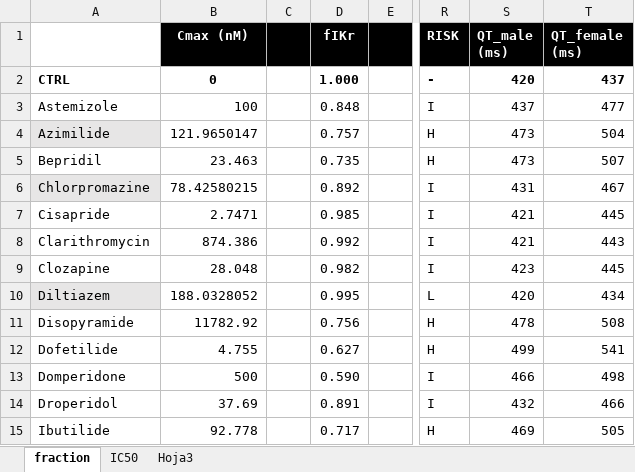
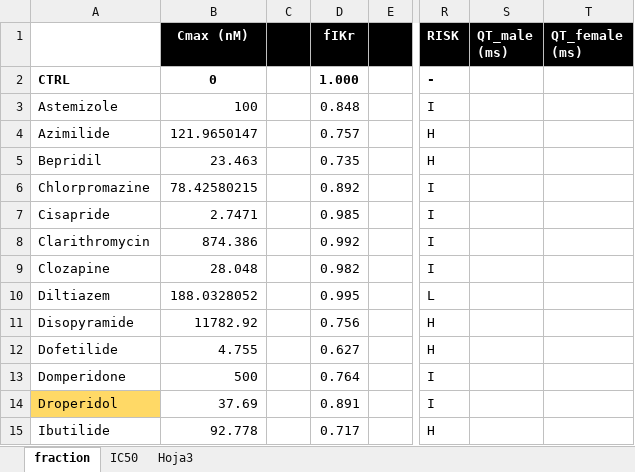
Before and after one commit to ComputationalPhysiology/reproduce-ecg-upv, an Excel workbook: CiPA28.xlsx, sheet fraction, drawn as a sheet; only a part is shown, gaps mark what is left out; values as stored, in another font and other column widths than the file's, no borders; the diff covers the shown part only; the diff names each change by its address in the sheet, - before the commit and + after, or states it on an @@ line.

Commit message:
Update Cipa file

```diff
--- a/CiPA28.xlsx (sheet fraction)
+++ b/CiPA28.xlsx (sheet fraction)
-S2 (QT_male (ms)): 420
+S2 (QT_male (ms)): (empty)
-T2 (QT_female (ms)): 437
+T2 (QT_female (ms)): (empty)
-S3 (QT_male (ms)): 437
+S3 (QT_male (ms)): (empty)
-T3 (QT_female (ms)): 477
+T3 (QT_female (ms)): (empty)
-A4 fill: #E7E6E6
+A4 fill: none
-S4:S5 (QT_male (ms)): 473
+S4:S5 (QT_male (ms)): (empty)
-T4 (QT_female (ms)): 504
+T4 (QT_female (ms)): (empty)
-T5 (QT_female (ms)): 507
+T5 (QT_female (ms)): (empty)
-A6 fill: #E7E6E6
+A6 fill: none
-S6 (QT_male (ms)): 431
+S6 (QT_male (ms)): (empty)
-T6 (QT_female (ms)): 467
+T6 (QT_female (ms)): (empty)
-S7:S8 (QT_male (ms)): 421
+S7:S8 (QT_male (ms)): (empty)
-T7 (QT_female (ms)): 445
+T7 (QT_female (ms)): (empty)
-T8 (QT_female (ms)): 443
+T8 (QT_female (ms)): (empty)
-S9 (QT_male (ms)): 423
+S9 (QT_male (ms)): (empty)
-T9 (QT_female (ms)): 445
+T9 (QT_female (ms)): (empty)
-A10 fill: #E7E6E6
+A10 fill: none
-S10 (QT_male (ms)): 420
+S10 (QT_male (ms)): (empty)
-T10 (QT_female (ms)): 434
+T10 (QT_female (ms)): (empty)
-S11 (QT_male (ms)): 478
+S11 (QT_male (ms)): (empty)
-T11 (QT_female (ms)): 508
+T11 (QT_female (ms)): (empty)
-S12 (QT_male (ms)): 499
+S12 (QT_male (ms)): (empty)
-T12 (QT_female (ms)): 541
+T12 (QT_female (ms)): (empty)
-D13 (fIKr): 0.590
+D13 (fIKr): 0.764
-S13 (QT_male (ms)): 466
+S13 (QT_male (ms)): (empty)
-T13 (QT_female (ms)): 498
+T13 (QT_female (ms)): (empty)
-A14 fill: none
+A14 fill: #FFD966
-S14 (QT_male (ms)): 432
+S14 (QT_male (ms)): (empty)
-T14 (QT_female (ms)): 466
+T14 (QT_female (ms)): (empty)
-S15 (QT_male (ms)): 469
+S15 (QT_male (ms)): (empty)
-T15 (QT_female (ms)): 505
+T15 (QT_female (ms)): (empty)
```
Also changed, not shown: 7 added rows, 1 removed row, 27 edited cells and cell formats elsewhere in this sheet, sheet IC50, formulas that keep their value.
